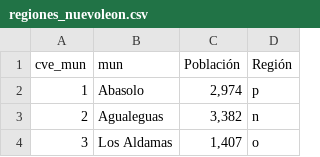
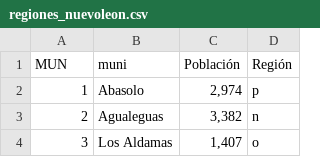
Before and after one commit to jbiuc/NuevoLe-n_data, a CSV file: regiones_nuevoleon.csv, drawn as a sheet; only a part is shown.

Commit message:
Add files via upload

```diff
--- a/regiones_nuevoleon.csv
+++ b/regiones_nuevoleon.csv
@@ -1,2 +1,2 @@
-cve_mun,mun,Población,Región
+MUN,muni,Población,Región
 1,Abasolo,"2,974",p
```
